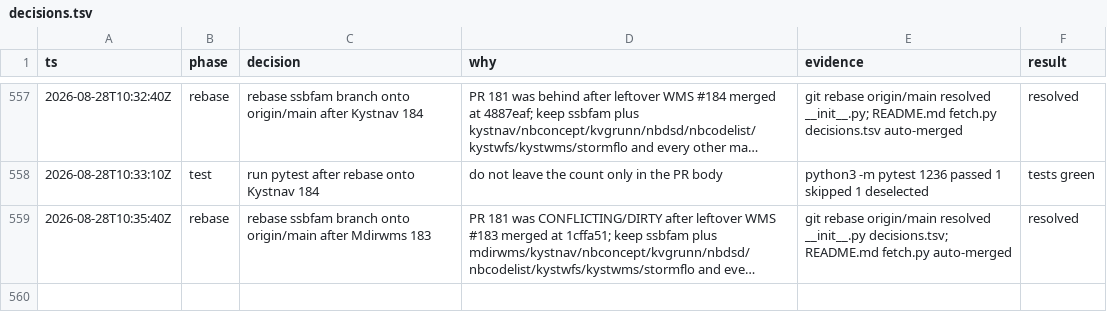
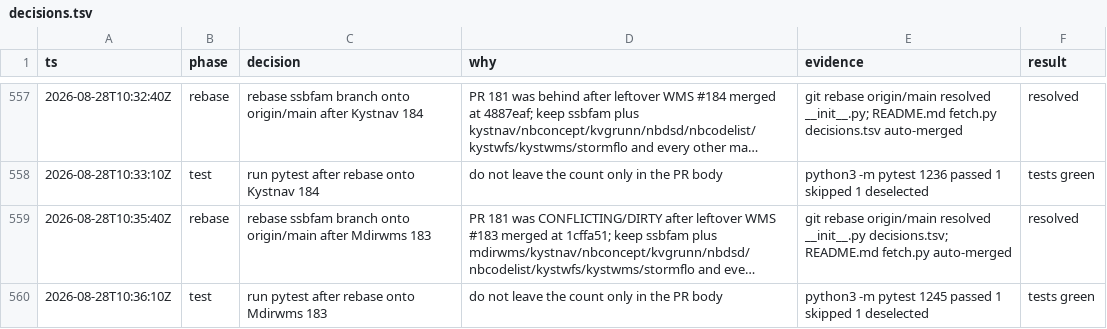
Before and after one commit to Solvelangseth/public-data-agent, a TSV file: decisions.tsv, drawn as a sheet; only a part is shown, gaps mark what is left out; long unchanged cells end in …; the diff names each change by its address in the sheet, - before the commit and + after, or states it on an @@ line.

```diff
--- a/decisions.tsv
+++ b/decisions.tsv
+row 560: 2026-08-28T10:36:10Z | test | run pytest after rebase onto Mdirwms 183 | do not leave the count only in the PR body | python3 -m pytest 1245 passed 1 skipped 1 deselected | tests green
```
